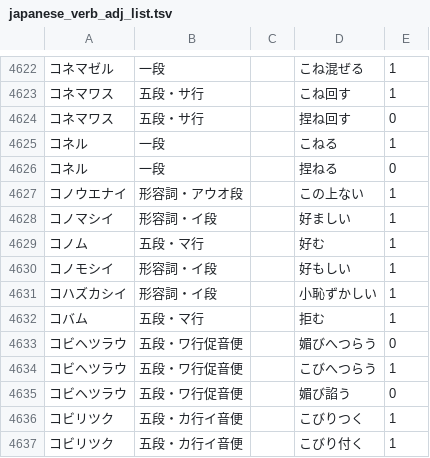
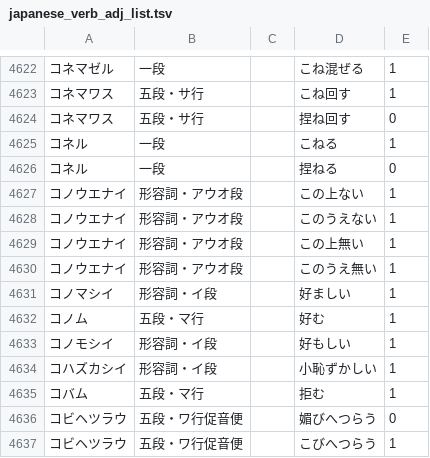
Before and after one commit to hiroshi-manabe/japanese_verb_adj_list, a TSV file: japanese_verb_adj_list.tsv, drawn as a sheet; only a part is shown, gaps mark what is left out; the shorter side is filled out with more unchanged rows; the diff names each change by its address in the sheet, - before the commit and + after, or states it on an @@ line.

Commit message:
Added variations of konouenai.

```diff
--- a/japanese_verb_adj_list.tsv
+++ b/japanese_verb_adj_list.tsv
+row 4628: コノウエナイ | 形容詞・アウオ段 |  | このうえない | 1
+row 4629: コノウエナイ | 形容詞・アウオ段 |  | この上無い | 1
+row 4630: コノウエナイ | 形容詞・アウオ段 |  | このうえ無い | 1
```
